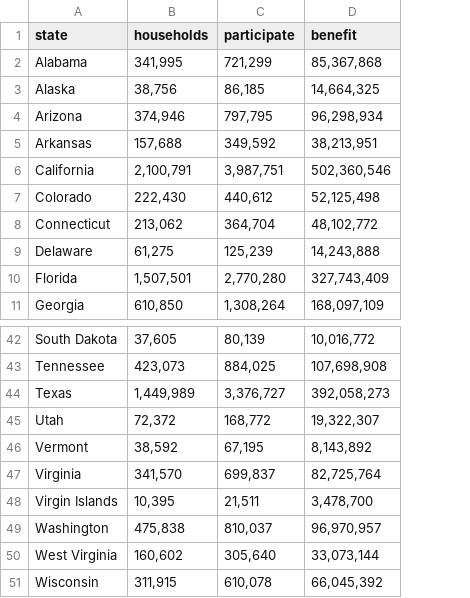
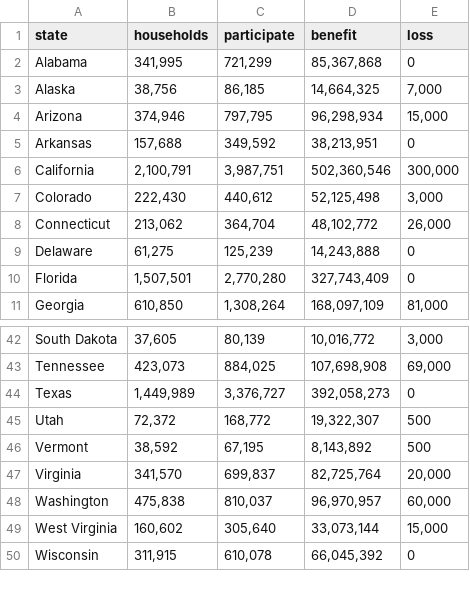
Before and after one commit to spark0698/171-final-project, a CSV file: data/households-participation-benefits.csv, drawn as a sheet; only a part is shown, gaps mark what is left out; removed rows and columns are numbered as before the commit, all else as after; the diff names each change by its address in the sheet, - before the commit and + after, or states it on an @@ line.

```diff
--- a/data/households-participation-benefits.csv
+++ b/data/households-participation-benefits.csv
+column E (loss), rows 2-11: 0 | 7,000 | 15,000 | 0 | 300,000 | 3,000 | 26,000 | 0 | 0 | 81,000; rows 42-50: 3,000 | 69,000 | 0 | 500 | 500 | 20,000 | 60,000 | 15,000 | 0
-row 48: Virgin Islands | 10,395 | 21,511 | 3,478,700
```
Also changed, not shown: 2 other files.
